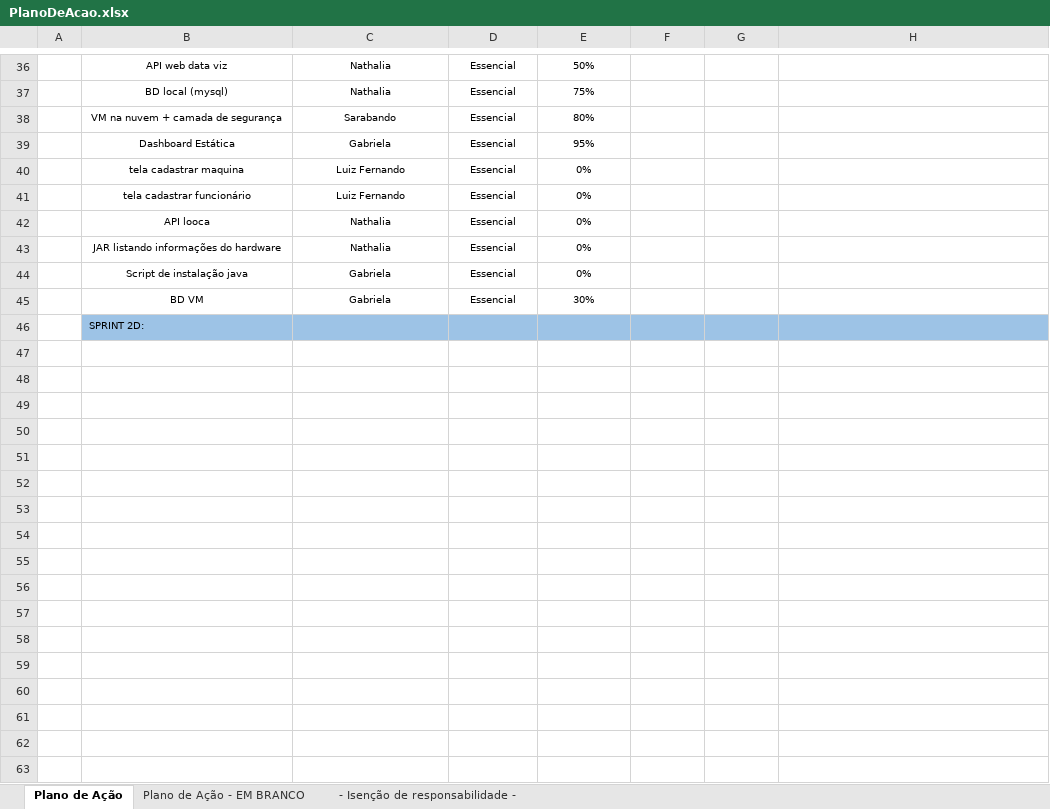
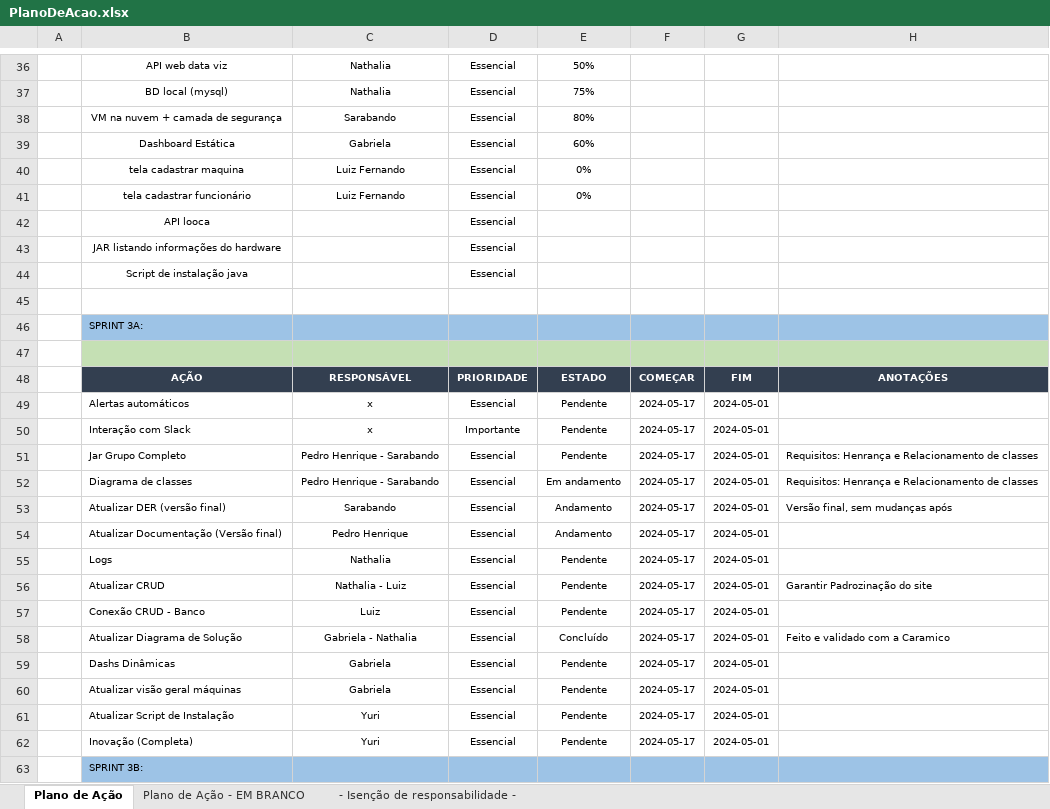
Before and after one commit to Noctoramento/Documentacao, an Excel workbook: Documentação do Projeto/PlanoDeAcao.xlsx, sheet Plano de Ação, drawn as a sheet; only a part is shown, gaps mark what is left out; values as stored, in another font and other column widths than the file's, no borders; addresses are those after the commit; the diff names each change by its address in the sheet, - before the commit and + after, or states it on an @@ line.

Commit message:
Ata do dia 16/05 e Plano de ação

```diff
--- a/Documentação do Projeto/PlanoDeAcao.xlsx (sheet Plano de Ação)
+++ b/Documentação do Projeto/PlanoDeAcao.xlsx (sheet Plano de Ação)
-E39: 95%
+E39: 60%
-C42:C43: Nathalia
+C42:C43: (empty)
-E42:E43: 0%
+E42:E43: (empty)
+row 44:  | Script de instalação java |  | Essencial
-row 45:  | Script de instalação java | Gabriela | Essencial | 0%
+row 45: (empty)
+row 46:  | SPRINT 3A:
-row 47:  | BD VM | Gabriela | Essencial | 30%
+row 47: (empty)
-B47:H47 fill: none
+B47:H47 fill: #C5E0B4
+row 48:  | AÇÃO | RESPONSÁVEL | PRIORIDADE | ESTADO | COMEÇAR | FIM | ANOTAÇÕES
+row 49:  | Alertas automáticos | x | Essencial | Pendente | 2024-05-17 | 2024-05-01
+row 50:  | Interação com Slack | x | Importante | Pendente | 2024-05-17 | 2024-05-01
+row 51:  | Jar Grupo Completo | Pedro Henrique - Sarabando | Essencial | Pendente | 2024-05-17 | 2024-05-01 | Requisitos: Henrança e Relacionamento de classes
+row 52:  | Diagrama de classes | Pedro Henrique - Sarabando | Essencial | Em andamento | 2024-05-17 | 2024-05-01 | Requisitos: Henrança e Relacionamento de classes
+row 53:  | Atualizar DER (versão final) | Sarabando | Essencial | Andamento | 2024-05-17 | 2024-05-01 | Versão final, sem mudanças após
+row 54:  | Atualizar Documentação (Versão final) | Pedro Henrique | Essencial | Andamento | 2024-05-17 | 2024-05-01
+row 55:  | Logs | Nathalia | Essencial | Pendente | 2024-05-17 | 2024-05-01
+row 56:  | Atualizar CRUD | Nathalia - Luiz | Essencial | Pendente | 2024-05-17 | 2024-05-01 | Garantir Padrozinação do site
+row 57:  | Conexão CRUD - Banco | Luiz | Essencial | Pendente | 2024-05-17 | 2024-05-01
+row 58:  | Atualizar Diagrama de Solução | Gabriela - Nathalia | Essencial | Concluído | 2024-05-17 | 2024-05-01 | Feito e validado com a Caramico
+row 59:  | Dashs Dinâmicas | Gabriela | Essencial | Pendente | 2024-05-17 | 2024-05-01
+row 60:  | Atualizar visão geral máquinas | Gabriela | Essencial | Pendente | 2024-05-17 | 2024-05-01
+row 61:  | Atualizar Script de Instalação | Yuri | Essencial | Pendente | 2024-05-17 | 2024-05-01
+row 62:  | Inovação (Completa) | Yuri | Essencial | Pendente | 2024-05-17 | 2024-05-01
-B63: SPRINT 2D:
+B63: SPRINT 3B:
```
Also changed, not shown: 1 other file.
